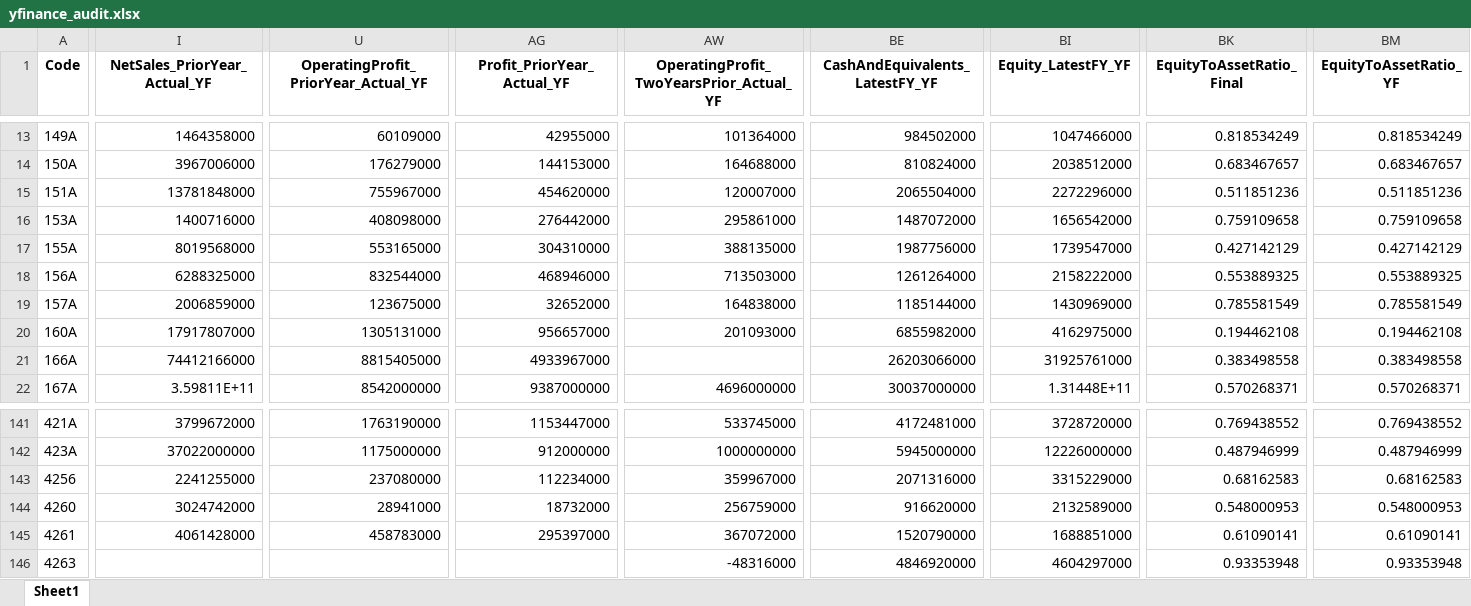
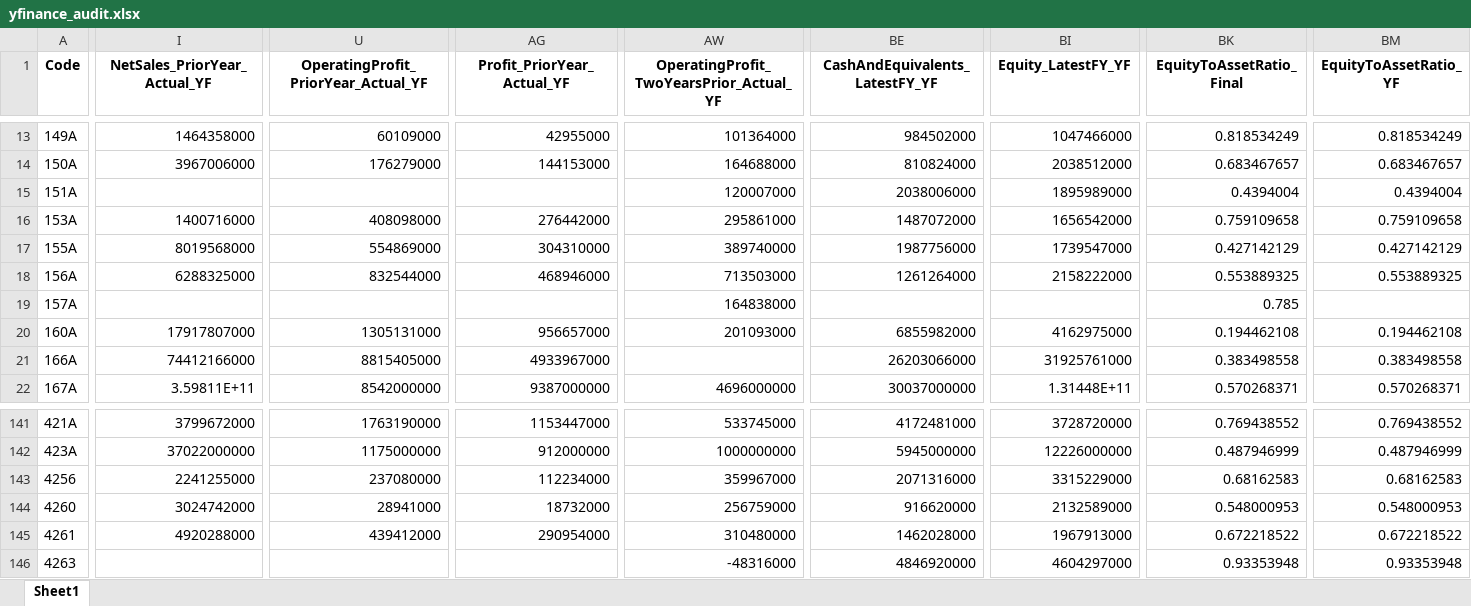
Before and after one commit to mzinvestment1105/mizuki-fund, an Excel workbook: bi/outputs/yfinance_audit.xlsx, sheet Sheet1, drawn as a sheet; only a part is shown, gaps mark what is left out; values as stored, in another font and other column widths than the file's, no borders; the diff covers the shown part only; the diff names each change by its address in the sheet, - before the commit and + after, or states it on an @@ line.

```diff
--- a/bi/outputs/yfinance_audit.xlsx (sheet Sheet1)
+++ b/bi/outputs/yfinance_audit.xlsx (sheet Sheet1)
-I15 (NetSales_PriorYear_Actual_YF): 13781848000
+I15 (NetSales_PriorYear_Actual_YF): (empty)
-U15: 755967000
+U15: (empty)
-AG15 (Profit_PriorYear_Actual_YF): 454620000
+AG15 (Profit_PriorYear_Actual_YF): (empty)
-BE15 (CashAndEquivalents_LatestFY_YF): 2065504000
+BE15 (CashAndEquivalents_LatestFY_YF): 2038006000
-BI15 (Equity_LatestFY_YF): 2272296000
+BI15 (Equity_LatestFY_YF): 1895989000
-BK15 (EquityToAssetRatio_Final): 0.511851236
+BK15 (EquityToAssetRatio_Final): 0.4394004
-BM15 (EquityToAssetRatio_YF): 0.511851236
+BM15 (EquityToAssetRatio_YF): 0.4394004
-U17: 553165000
+U17: 554869000
-AW17: 388135000
+AW17: 389740000
-I19 (NetSales_PriorYear_Actual_YF): 2006859000
+I19 (NetSales_PriorYear_Actual_YF): (empty)
-U19: 123675000
+U19: (empty)
-AG19 (Profit_PriorYear_Actual_YF): 32652000
+AG19 (Profit_PriorYear_Actual_YF): (empty)
-BE19 (CashAndEquivalents_LatestFY_YF): 1185144000
+BE19 (CashAndEquivalents_LatestFY_YF): (empty)
-BI19 (Equity_LatestFY_YF): 1430969000
+BI19 (Equity_LatestFY_YF): (empty)
-BK19 (EquityToAssetRatio_Final): 0.785581549
+BK19 (EquityToAssetRatio_Final): 0.785
-BM19 (EquityToAssetRatio_YF): 0.785581549
+BM19 (EquityToAssetRatio_YF): (empty)
-I145 (NetSales_PriorYear_Actual_YF): 4061428000
+I145 (NetSales_PriorYear_Actual_YF): 4920288000
-U145: 458783000
+U145: 439412000
-AG145 (Profit_PriorYear_Actual_YF): 295397000
+AG145 (Profit_PriorYear_Actual_YF): 290954000
-AW145: 367072000
+AW145: 310480000
-BE145 (CashAndEquivalents_LatestFY_YF): 1520790000
+BE145 (CashAndEquivalents_LatestFY_YF): 1462028000
-BI145 (Equity_LatestFY_YF): 1688851000
+BI145 (Equity_LatestFY_YF): 1967913000
-BK145 (EquityToAssetRatio_Final): 0.61090141
+BK145 (EquityToAssetRatio_Final): 0.672218522
-BM145 (EquityToAssetRatio_YF): 0.61090141
+BM145 (EquityToAssetRatio_YF): 0.672218522
```
Also changed, not shown: 62 edited cells elsewhere in this sheet, bi/outputs/screening_master_data_gaps.xlsx, 4 other files.
